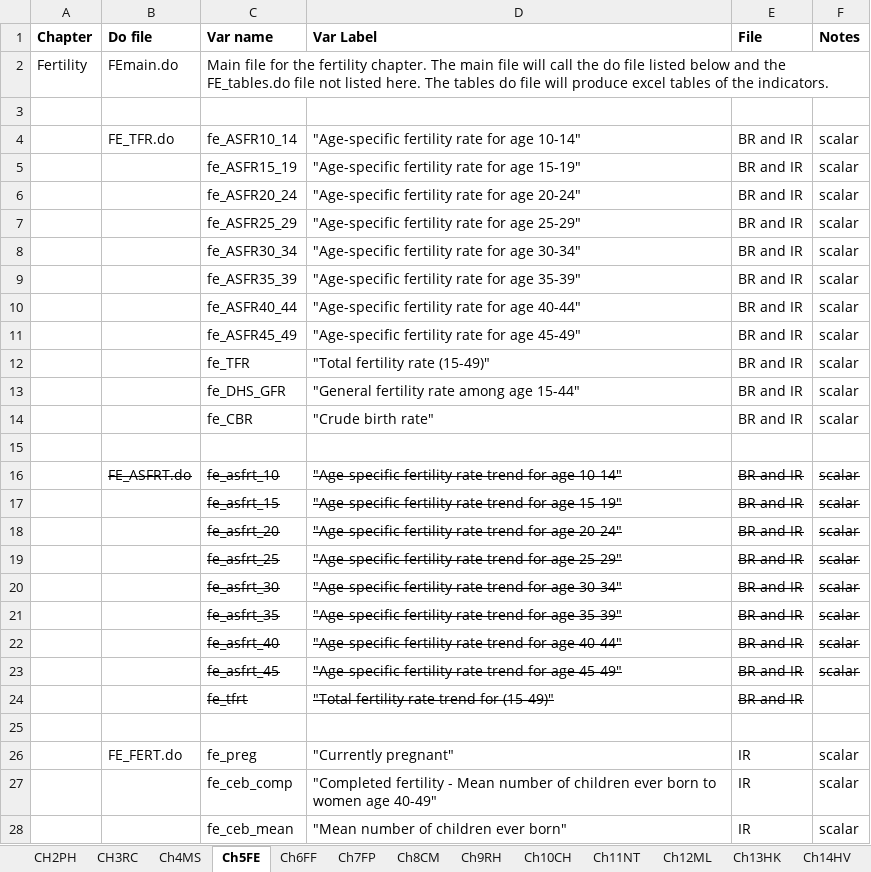
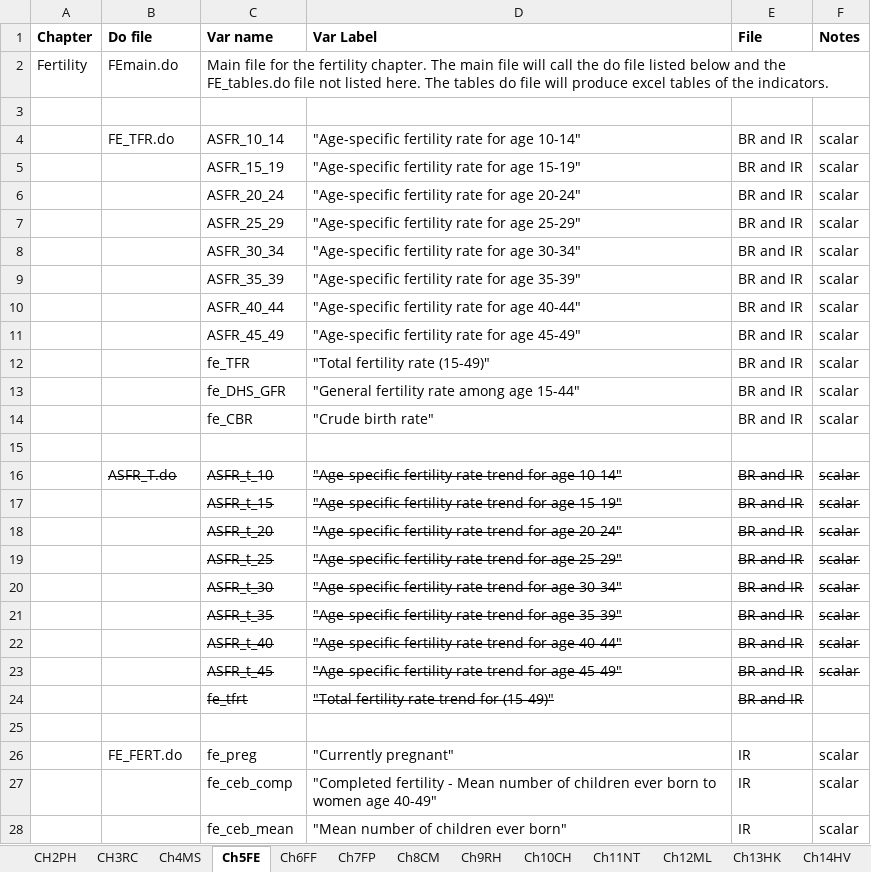
Before and after one commit to DHSProgram/DHS-Indicators-Stata, an Excel workbook: IndicatorList.xlsx, sheet Ch5FE, drawn as a sheet; only a part is shown; values as stored, in another font and other column widths than the file's, no borders; the diff covers the shown part only; the diff names each change by its address in the sheet, - before the commit and + after, or states it on an @@ line.

```diff
--- a/IndicatorList.xlsx (sheet Ch5FE)
+++ b/IndicatorList.xlsx (sheet Ch5FE)
-C4 (Var name): fe_ASFR10_14
+C4 (Var name): ASFR_10_14
-C5 (Var name): fe_ASFR15_19
+C5 (Var name): ASFR_15_19
-C6 (Var name): fe_ASFR20_24
+C6 (Var name): ASFR_20_24
-C7 (Var name): fe_ASFR25_29
+C7 (Var name): ASFR_25_29
-C8 (Var name): fe_ASFR30_34
+C8 (Var name): ASFR_30_34
-C9 (Var name): fe_ASFR35_39
+C9 (Var name): ASFR_35_39
-C10 (Var name): fe_ASFR40_44
+C10 (Var name): ASFR_40_44
-C11 (Var name): fe_ASFR45_49
+C11 (Var name): ASFR_45_49
-B16 (Do file): FE_ASFRT.do
+B16 (Do file): ASFR_T.do
-C16 (Var name): fe_asfrt_10
+C16 (Var name): ASFR_t_10
-C17 (Var name): fe_asfrt_15
+C17 (Var name): ASFR_t_15
-C18 (Var name): fe_asfrt_20
+C18 (Var name): ASFR_t_20
-C19 (Var name): fe_asfrt_25
+C19 (Var name): ASFR_t_25
-C20 (Var name): fe_asfrt_30
+C20 (Var name): ASFR_t_30
-C21 (Var name): fe_asfrt_35
+C21 (Var name): ASFR_t_35
-C22 (Var name): fe_asfrt_40
+C22 (Var name): ASFR_t_40
-C23 (Var name): fe_asfrt_45
+C23 (Var name): ASFR_t_45
```
Also changed, not shown: 1 added row, 1 removed row and 2 edited cells elsewhere in this sheet, sheet CH2PH, sheet CH17DV, sheet Ch12ML, 2 other files.
